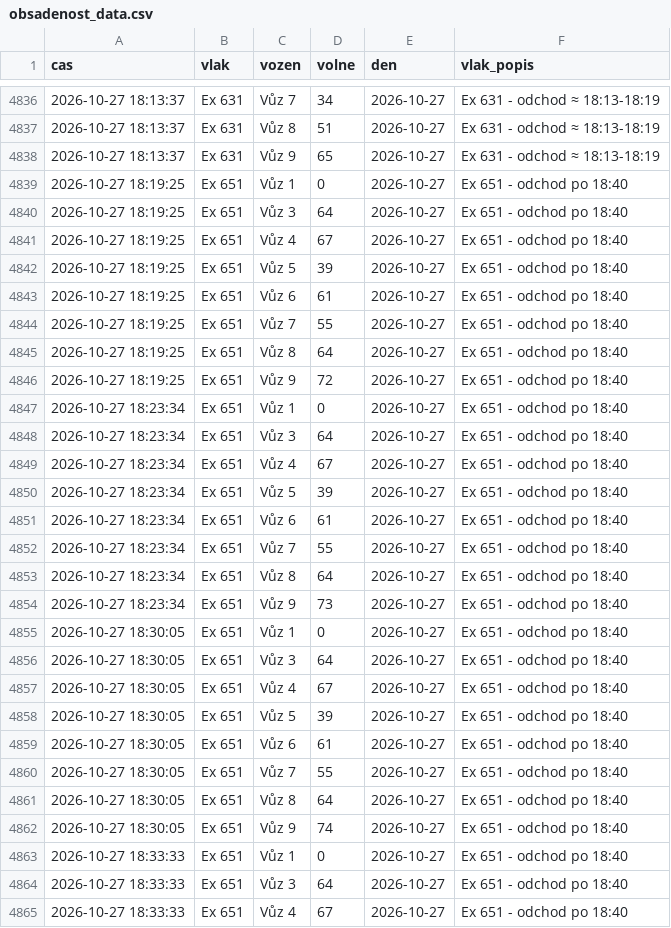
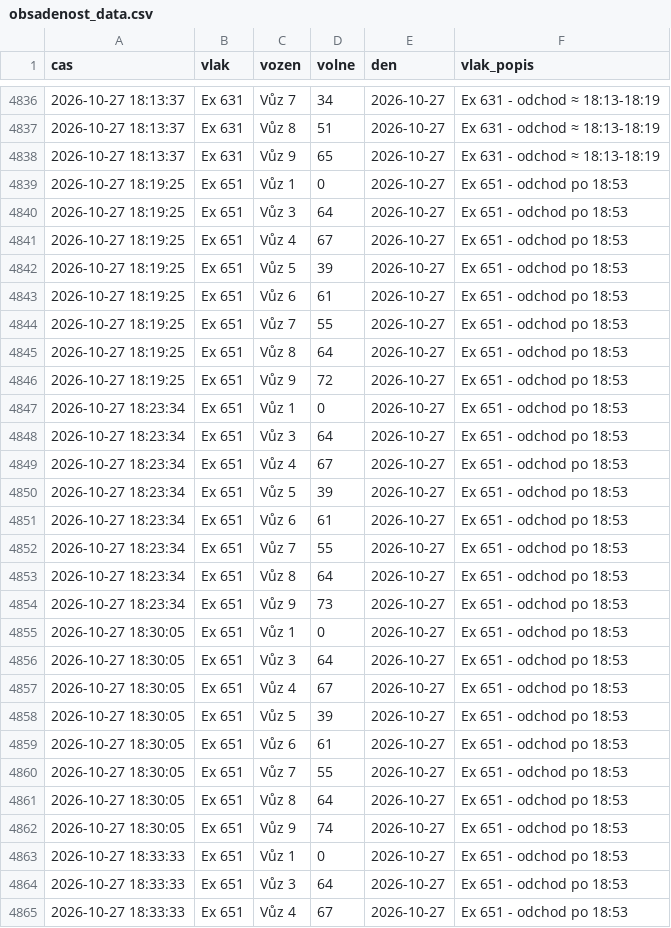
Before and after one commit to lalasonycierny/idos-grafy, a CSV file: data/obsadenost_data.csv, drawn as a sheet; only a part is shown, gaps mark what is left out; the diff covers the shown part only.

```diff
--- a/data/obsadenost_data.csv
+++ b/data/obsadenost_data.csv
@@ -4838,28 +4838,28 @@
 2026-10-27 18:13:37,Ex 631,Vůz 9,65,2026-10-27,Ex 631 - odchod ≈ 18:13-18:19
-2026-10-27 18:19:25,Ex 651,Vůz 1,0,2026-10-27,Ex 651 - odchod po 18:40
-2026-10-27 18:19:25,Ex 651,Vůz 3,64,2026-10-27,Ex 651 - odchod po 18:40
-2026-10-27 18:19:25,Ex 651,Vůz 4,67,2026-10-27,Ex 651 - odchod po 18:40
-2026-10-27 18:19:25,Ex 651,Vůz 5,39,2026-10-27,Ex 651 - odchod po 18:40
-2026-10-27 18:19:25,Ex 651,Vůz 6,61,2026-10-27,Ex 651 - odchod po 18:40
-2026-10-27 18:19:25,Ex 651,Vůz 7,55,2026-10-27,Ex 651 - odchod po 18:40
-2026-10-27 18:19:25,Ex 651,Vůz 8,64,2026-10-27,Ex 651 - odchod po 18:40
-2026-10-27 18:19:25,Ex 651,Vůz 9,72,2026-10-27,Ex 651 - odchod po 18:40
-2026-10-27 18:23:34,Ex 651,Vůz 1,0,2026-10-27,Ex 651 - odchod po 18:40
-2026-10-27 18:23:34,Ex 651,Vůz 3,64,2026-10-27,Ex 651 - odchod po 18:40
-2026-10-27 18:23:34,Ex 651,Vůz 4,67,2026-10-27,Ex 651 - odchod po 18:40
-2026-10-27 18:23:34,Ex 651,Vůz 5,39,2026-10-27,Ex 651 - odchod po 18:40
-2026-10-27 18:23:34,Ex 651,Vůz 6,61,2026-10-27,Ex 651 - odchod po 18:40
-2026-10-27 18:23:34,Ex 651,Vůz 7,55,2026-10-27,Ex 651 - odchod po 18:40
-2026-10-27 18:23:34,Ex 651,Vůz 8,64,2026-10-27,Ex 651 - odchod po 18:40
-2026-10-27 18:23:34,Ex 651,Vůz 9,73,2026-10-27,Ex 651 - odchod po 18:40
-2026-10-27 18:30:05,Ex 651,Vůz 1,0,2026-10-27,Ex 651 - odchod po 18:40
-2026-10-27 18:30:05,Ex 651,Vůz 3,64,2026-10-27,Ex 651 - odchod po 18:40
-2026-10-27 18:30:05,Ex 651,Vůz 4,67,2026-10-27,Ex 651 - odchod po 18:40
-2026-10-27 18:30:05,Ex 651,Vůz 5,39,2026-10-27,Ex 651 - odchod po 18:40
-2026-10-27 18:30:05,Ex 651,Vůz 6,61,2026-10-27,Ex 651 - odchod po 18:40
-2026-10-27 18:30:05,Ex 651,Vůz 7,55,2026-10-27,Ex 651 - odchod po 18:40
-2026-10-27 18:30:05,Ex 651,Vůz 8,64,2026-10-27,Ex 651 - odchod po 18:40
-2026-10-27 18:30:05,Ex 651,Vůz 9,74,2026-10-27,Ex 651 - odchod po 18:40
-2026-10-27 18:33:33,Ex 651,Vůz 1,0,2026-10-27,Ex 651 - odchod po 18:40
-2026-10-27 18:33:33,Ex 651,Vůz 3,64,2026-10-27,Ex 651 - odchod po 18:40
-2026-10-27 18:33:33,Ex 651,Vůz 4,67,2026-10-27,Ex 651 - odchod po 18:40
+2026-10-27 18:19:25,Ex 651,Vůz 1,0,2026-10-27,Ex 651 - odchod po 18:53
+2026-10-27 18:19:25,Ex 651,Vůz 3,64,2026-10-27,Ex 651 - odchod po 18:53
+2026-10-27 18:19:25,Ex 651,Vůz 4,67,2026-10-27,Ex 651 - odchod po 18:53
+2026-10-27 18:19:25,Ex 651,Vůz 5,39,2026-10-27,Ex 651 - odchod po 18:53
+2026-10-27 18:19:25,Ex 651,Vůz 6,61,2026-10-27,Ex 651 - odchod po 18:53
+2026-10-27 18:19:25,Ex 651,Vůz 7,55,2026-10-27,Ex 651 - odchod po 18:53
+2026-10-27 18:19:25,Ex 651,Vůz 8,64,2026-10-27,Ex 651 - odchod po 18:53
+2026-10-27 18:19:25,Ex 651,Vůz 9,72,2026-10-27,Ex 651 - odchod po 18:53
+2026-10-27 18:23:34,Ex 651,Vůz 1,0,2026-10-27,Ex 651 - odchod po 18:53
+2026-10-27 18:23:34,Ex 651,Vůz 3,64,2026-10-27,Ex 651 - odchod po 18:53
+2026-10-27 18:23:34,Ex 651,Vůz 4,67,2026-10-27,Ex 651 - odchod po 18:53
+2026-10-27 18:23:34,Ex 651,Vůz 5,39,2026-10-27,Ex 651 - odchod po 18:53
+2026-10-27 18:23:34,Ex 651,Vůz 6,61,2026-10-27,Ex 651 - odchod po 18:53
+2026-10-27 18:23:34,Ex 651,Vůz 7,55,2026-10-27,Ex 651 - odchod po 18:53
+2026-10-27 18:23:34,Ex 651,Vůz 8,64,2026-10-27,Ex 651 - odchod po 18:53
+2026-10-27 18:23:34,Ex 651,Vůz 9,73,2026-10-27,Ex 651 - odchod po 18:53
+2026-10-27 18:30:05,Ex 651,Vůz 1,0,2026-10-27,Ex 651 - odchod po 18:53
+2026-10-27 18:30:05,Ex 651,Vůz 3,64,2026-10-27,Ex 651 - odchod po 18:53
+2026-10-27 18:30:05,Ex 651,Vůz 4,67,2026-10-27,Ex 651 - odchod po 18:53
+2026-10-27 18:30:05,Ex 651,Vůz 5,39,2026-10-27,Ex 651 - odchod po 18:53
+2026-10-27 18:30:05,Ex 651,Vůz 6,61,2026-10-27,Ex 651 - odchod po 18:53
+2026-10-27 18:30:05,Ex 651,Vůz 7,55,2026-10-27,Ex 651 - odchod po 18:53
+2026-10-27 18:30:05,Ex 651,Vůz 8,64,2026-10-27,Ex 651 - odchod po 18:53
+2026-10-27 18:30:05,Ex 651,Vůz 9,74,2026-10-27,Ex 651 - odchod po 18:53
+2026-10-27 18:33:33,Ex 651,Vůz 1,0,2026-10-27,Ex 651 - odchod po 18:53
+2026-10-27 18:33:33,Ex 651,Vůz 3,64,2026-10-27,Ex 651 - odchod po 18:53
+2026-10-27 18:33:33,Ex 651,Vůz 4,67,2026-10-27,Ex 651 - odchod po 18:53
```
Also changed, not shown: 24 added rows and 13 edited cells elsewhere in this file, 2 other files.
